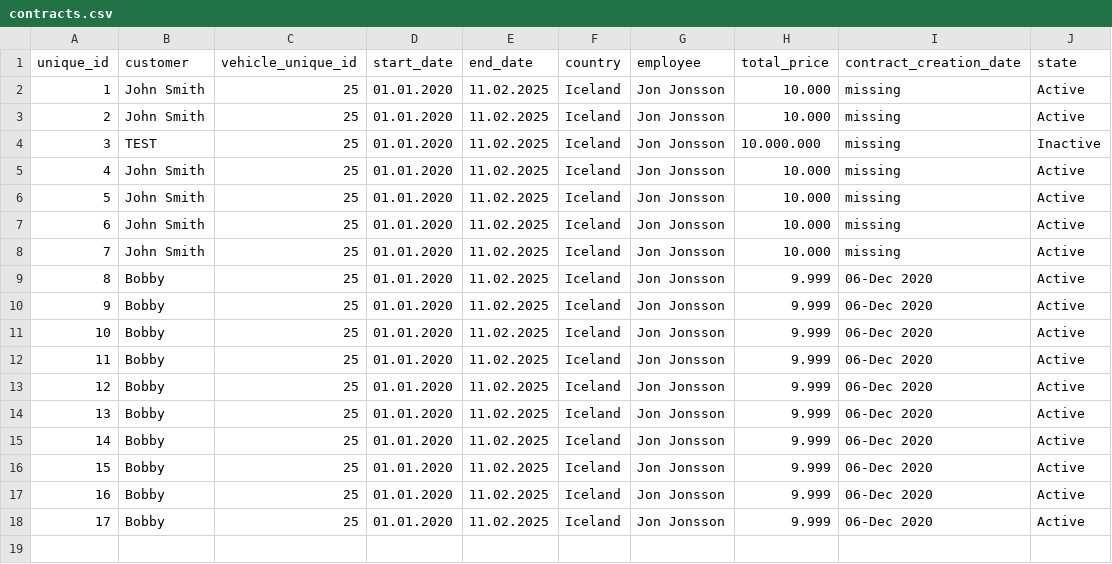
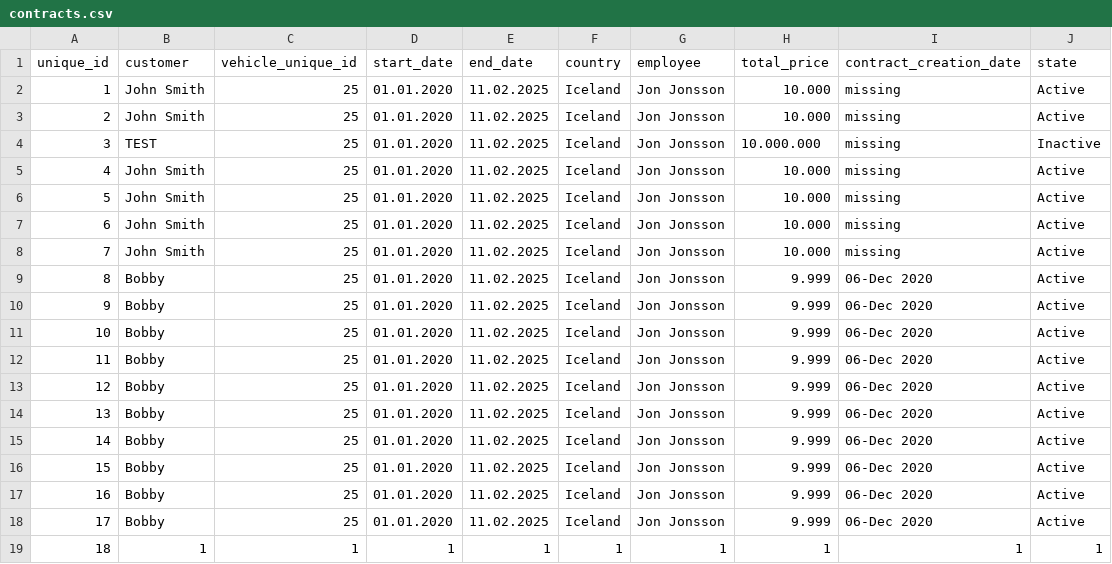
Before and after one commit to raggiok/VLN1, a CSV file: Program/data/csv_files/contracts.csv, drawn as a sheet; the diff names each change by its address in the sheet, - before the commit and + after, or states it on an @@ line.

```diff
--- a/Program/data/csv_files/contracts.csv
+++ b/Program/data/csv_files/contracts.csv
+row 19: 18 | 1 | 1 | 1 | 1 | 1 | 1 | 1 | 1 | 1
```
Also changed, not shown: 4 other files.
